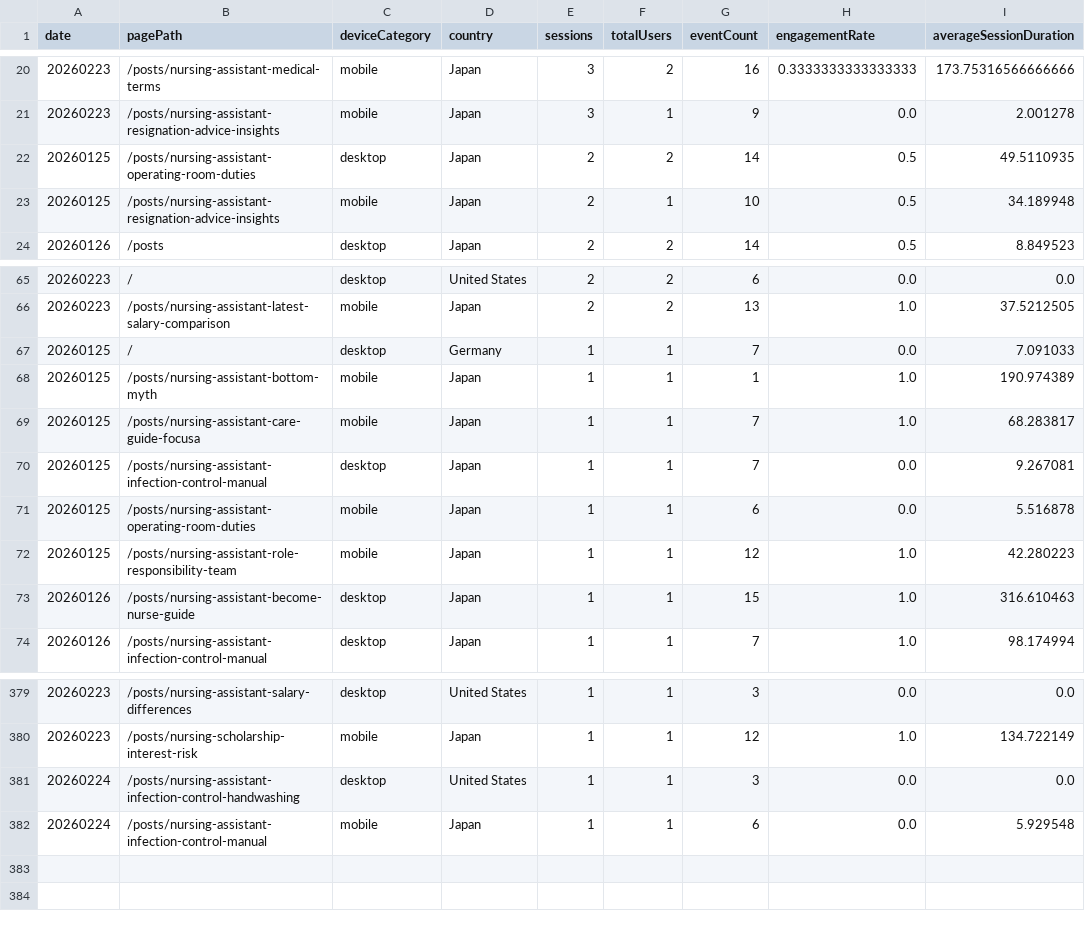
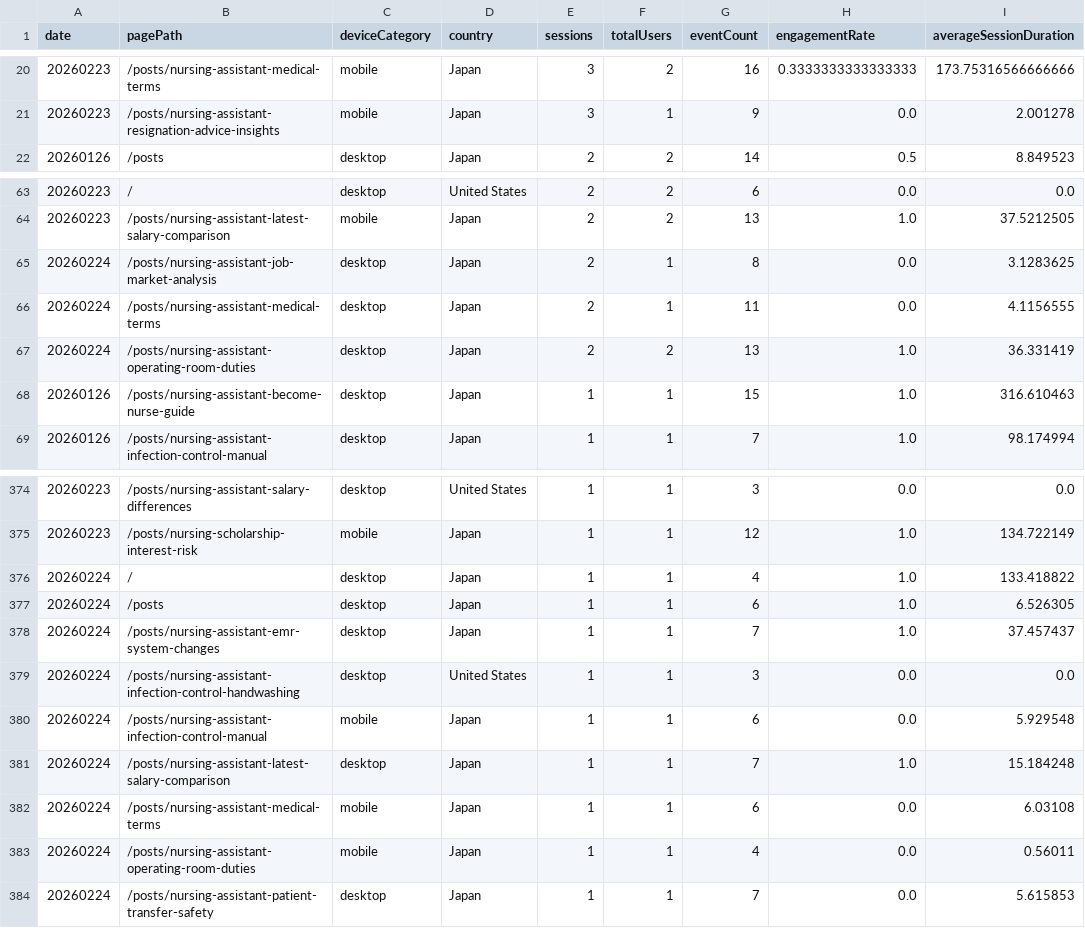
Before and after one commit to sasayosh1/prorenata, a CSV file: data/ga4_last30d.csv, drawn as a sheet; only a part is shown, gaps mark what is left out.

```diff
--- a/data/ga4_last30d.csv
+++ b/data/ga4_last30d.csv
@@ -21,4 +21,2 @@ date,pagePath,deviceCategory,country,sessions,totalUsers,eventCount,engagementRa
 20260223,/posts/nursing-assistant-resignation-advice-insights,mobile,Japan,3,1,9,0.0,2.001278
-20260125,/posts/nursing-assistant-operating-room-duties,desktop,Japan,2,2,14,0.5,49.5110935
-20260125,/posts/nursing-assistant-resignation-advice-insights,mobile,Japan,2,1,10,0.5,34.189948
 20260126,/posts,desktop,Japan,2,2,14,0.5,8.849523
@@ -66,8 +64,5 @@ date,pagePath,deviceCategory,country,sessions,totalUsers,eventCount,engagementRa
 20260223,/posts/nursing-assistant-latest-salary-comparison,mobile,Japan,2,2,13,1.0,37.5212505
-20260125,/,desktop,Germany,1,1,7,0.0,7.091033
-20260125,/posts/nursing-assistant-bottom-myth,mobile,Japan,1,1,1,1.0,190.974389
-20260125,/posts/nursing-assistant-care-guide-focusa,mobile,Japan,1,1,7,1.0,68.283817
-20260125,/posts/nursing-assistant-infection-control-manual,desktop,Japan,1,1,7,0.0,9.267081
-20260125,/posts/nursing-assistant-operating-room-duties,mobile,Japan,1,1,6,0.0,5.516878
-20260125,/posts/nursing-assistant-role-responsibility-team,mobile,Japan,1,1,12,1.0,42.280223
+20260224,/posts/nursing-assistant-job-market-analysis,desktop,Japan,2,1,8,0.0,3.1283625
+20260224,/posts/nursing-assistant-medical-terms,desktop,Japan,2,1,11,0.0,4.1156555
+20260224,/posts/nursing-assistant-operating-room-duties,desktop,Japan,2,2,13,1.0,36.331419
 20260126,/posts/nursing-assistant-become-nurse-guide,desktop,Japan,1,1,15,1.0,316.610463
@@ -380,3 +375,10 @@ date,pagePath,deviceCategory,country,sessions,totalUsers,eventCount,engagementRa
 20260223,/posts/nursing-scholarship-interest-risk,mobile,Japan,1,1,12,1.0,134.722149
+20260224,/,desktop,Japan,1,1,4,1.0,133.418822
+20260224,/posts,desktop,Japan,1,1,6,1.0,6.526305
+20260224,/posts/nursing-assistant-emr-system-changes,desktop,Japan,1,1,7,1.0,37.457437
 20260224,/posts/nursing-assistant-infection-control-handwashing,desktop,United States,1,1,3,0.0,0.0
 20260224,/posts/nursing-assistant-infection-control-manual,mobile,Japan,1,1,6,0.0,5.929548
+20260224,/posts/nursing-assistant-latest-salary-comparison,desktop,Japan,1,1,7,1.0,15.184248
+20260224,/posts/nursing-assistant-medical-terms,mobile,Japan,1,1,6,0.0,6.03108
+20260224,/posts/nursing-assistant-operating-room-duties,mobile,Japan,1,1,4,0.0,0.56011
+20260224,/posts/nursing-assistant-patient-transfer-safety,desktop,Japan,1,1,7,0.0,5.615853
```
Also changed, not shown: data/gsc_last30d.csv, 1 other file.
